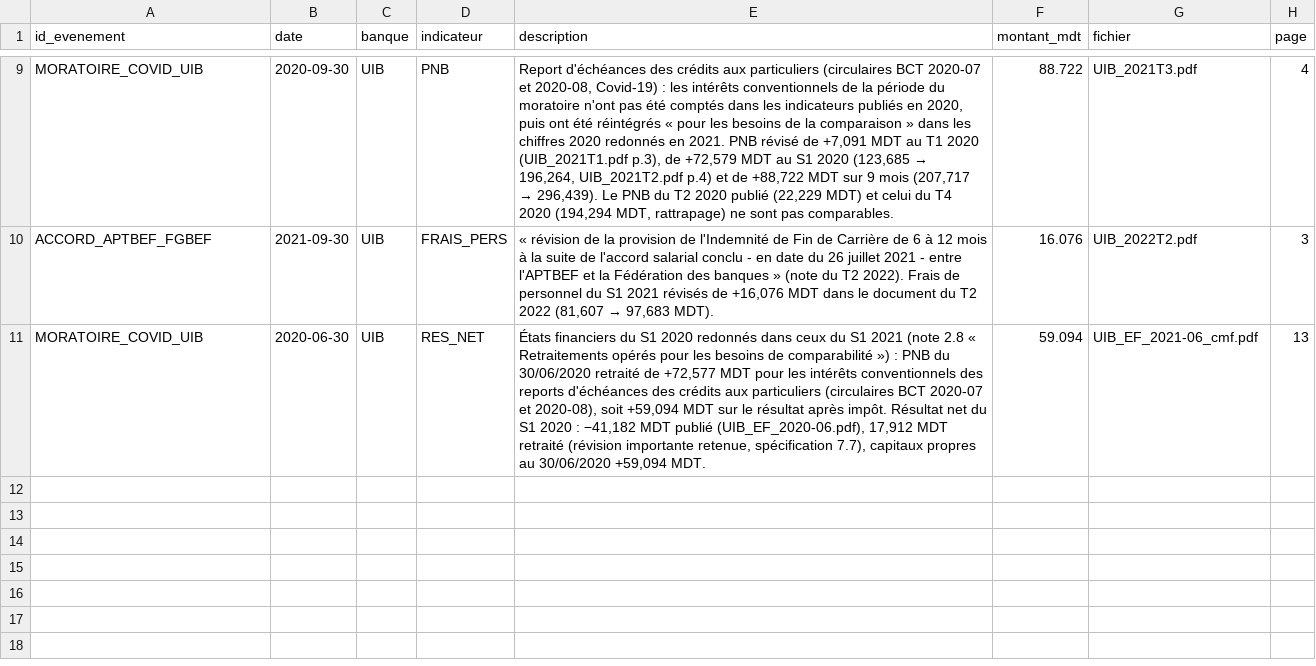
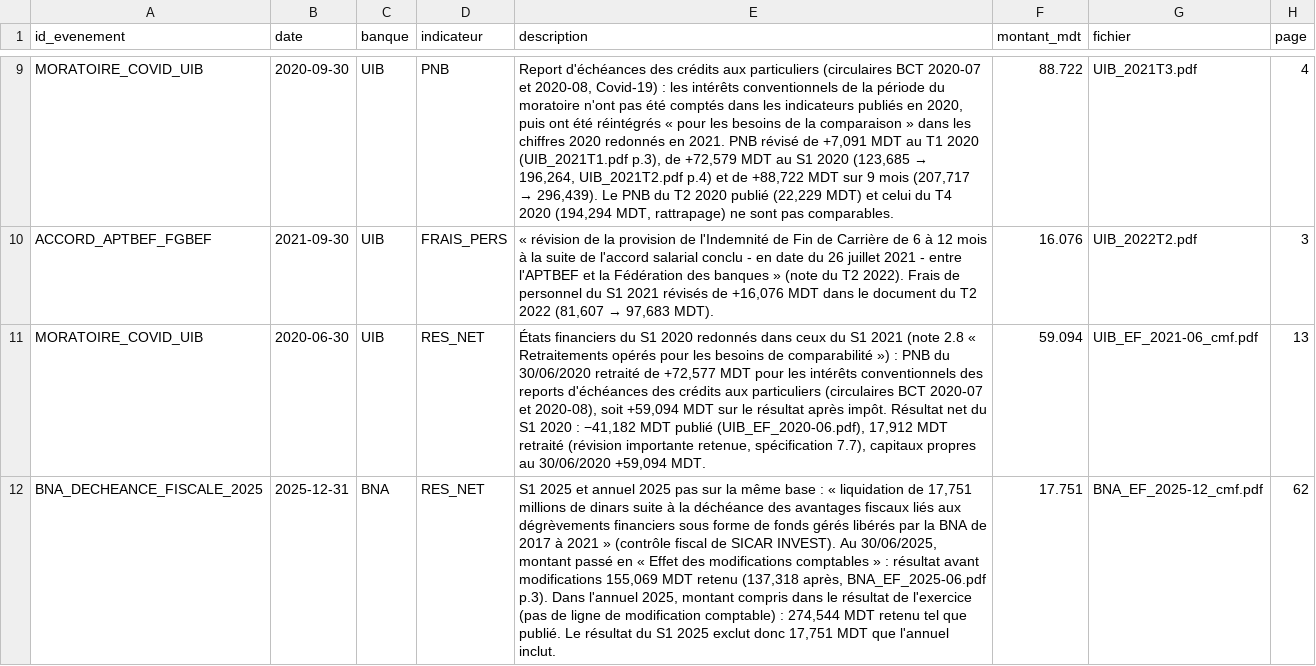
Before and after one commit to AhmedBenArfa/Analyse-secteur-bancaire-tunisien, a CSV file: evenements.csv, drawn as a sheet; only a part is shown, gaps mark what is left out; the diff names each change by its address in the sheet, - before the commit and + after, or states it on an @@ line.

Commit message:
Politesse : robots.txt de chaque site, BNA 2025 signalé
- Client commun (collecte_banques.py) : le robots.txt de chaque site
  est lu une fois avec notre User-Agent ; délai entre deux requêtes =
  max(Crawl-delay, PAUSE), URL interdites jamais demandées. BVMT et
  CMF : 10 s ; ilboursa : pas de délai demandé. Utilisé par les trois
  scripts.
- BNA : annuel 2025 gardé tel que publié (274,544) ; événement
  BNA_DECHEANCE_FISCALE_2025 (S1 2025 et annuel 2025 pas sur la même
  base, 17,751 MDT), rappelé dans la colonne remarque des versions
  des états financiers, page qualité des données.
- Spécification 3, 7.7 et page 9 ; test de lecture du robots.txt.

```diff
--- a/evenements.csv
+++ b/evenements.csv
+row 12: BNA_DECHEANCE_FISCALE_2025 | 2025-12-31 | BNA | RES_NET | S1 2025 et annuel 2025 pas sur la même base : « liquidation de 17,751 millions de dinars suite à la déchéance des avantages fiscaux liés aux dégrèvements financiers sous forme de fonds gérés libérés par la BNA de 2017 à 2021 » (contrôle fiscal de SICAR INVEST). Au 30/06/2025, montant passé en « Effet des modifications comptables » : résultat avant modifications 155,069 MDT retenu (137,318 après, BNA_EF_2025-06.pdf p.3). Dans l'annuel 2025, montant compris dans le résultat de l'exercice (pas de ligne de modification comptable) : 274,544 MDT retenu tel que publié. Le résultat du S1 2025 exclut donc 17,751 MDT que l'annuel inclut. | 17.751 | BNA_EF_2025-12_cmf.pdf | 62
```
Also changed, not shown: 7 other files.
